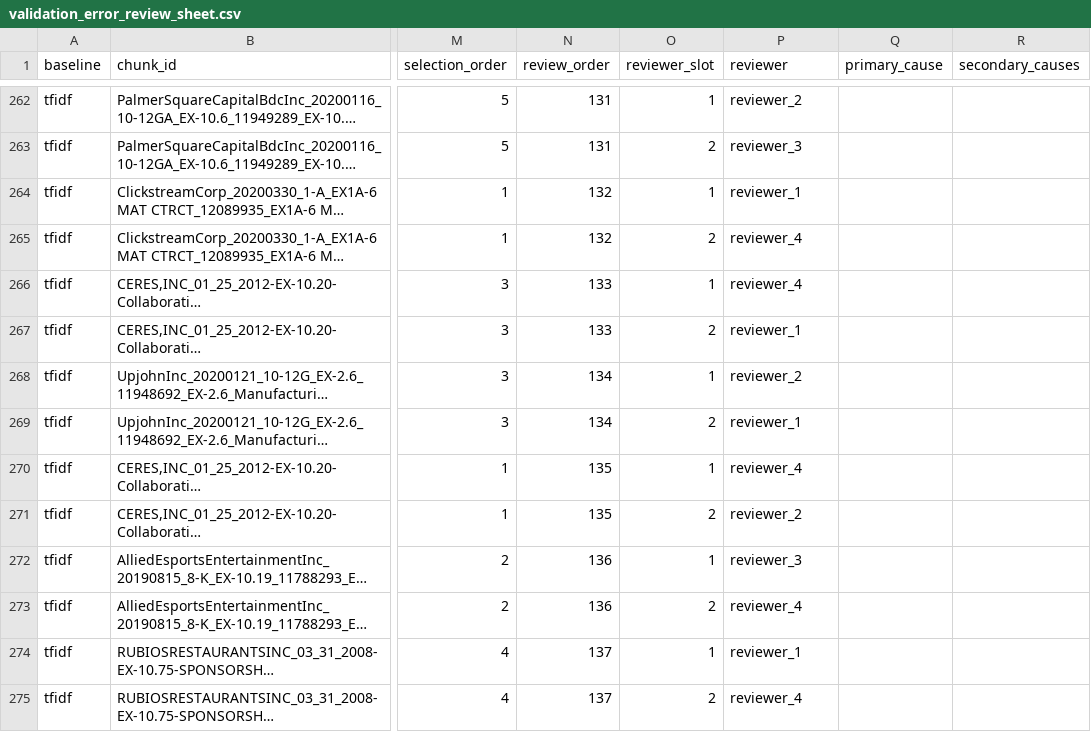
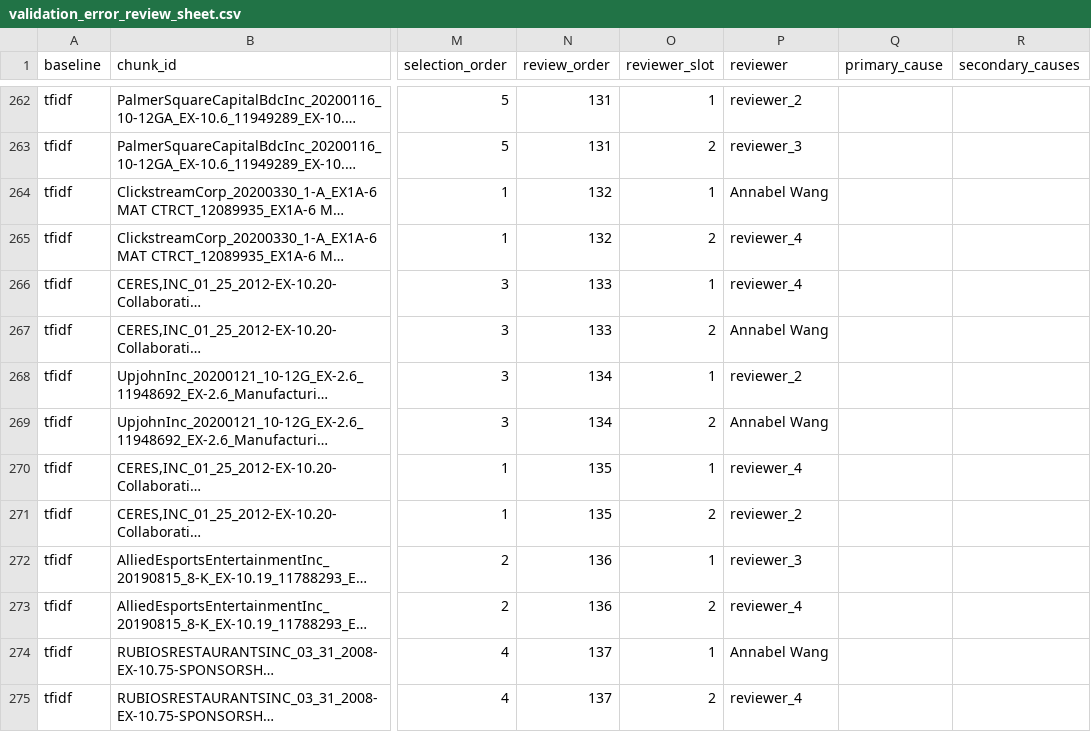
Before and after one commit to Break-Through-Tech/Accenture-1D-contract-review-challenge, a CSV file: reports/gate3_evaluation/validation_error_review_sheet.csv, drawn as a sheet; only a part is shown, gaps mark what is left out; long unchanged cells end in …; the diff covers the shown part only; the diff names each change by its address in the sheet, - before the commit and + after, or states it on an @@ line.

```diff
--- a/reports/gate3_evaluation/validation_error_review_sheet.csv
+++ b/reports/gate3_evaluation/validation_error_review_sheet.csv
-P264 (reviewer): reviewer_1
+P264 (reviewer): Annabel Wang
-P267 (reviewer): reviewer_1
+P267 (reviewer): Annabel Wang
-P269 (reviewer): reviewer_1
+P269 (reviewer): Annabel Wang
-P274 (reviewer): reviewer_1
+P274 (reviewer): Annabel Wang
```
Also changed, not shown: 95 edited cells elsewhere in this file, 7 other files.
